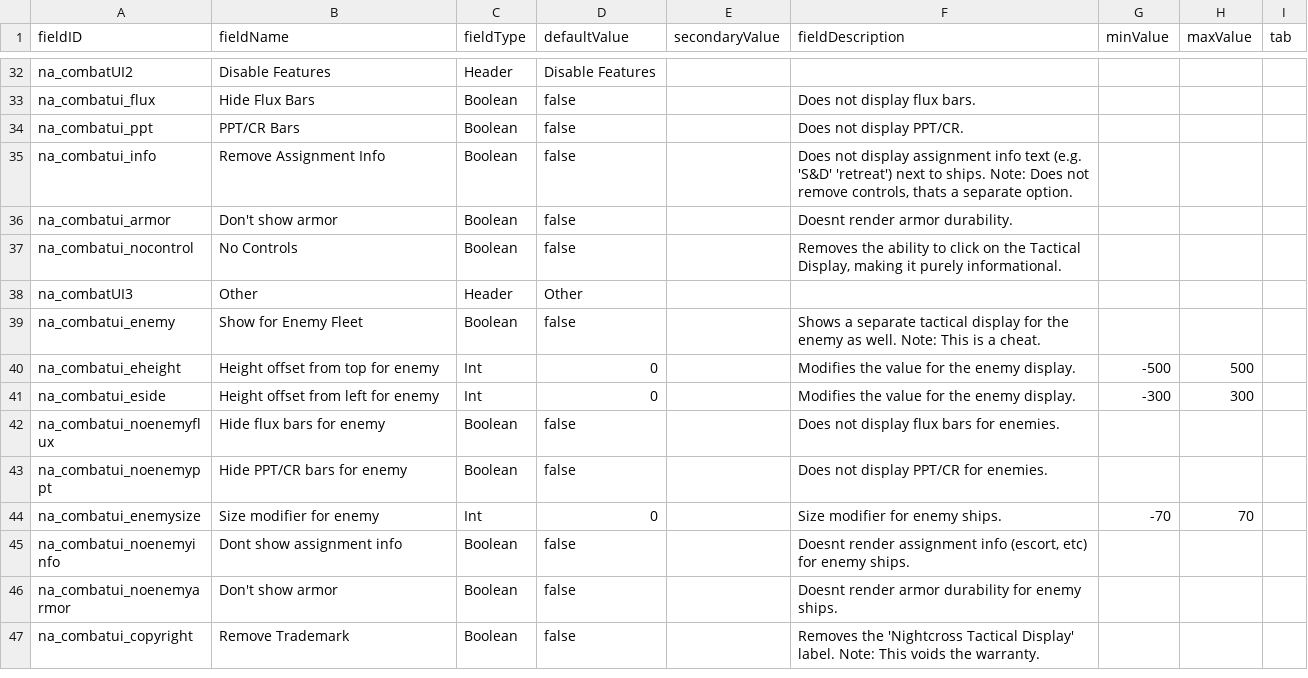
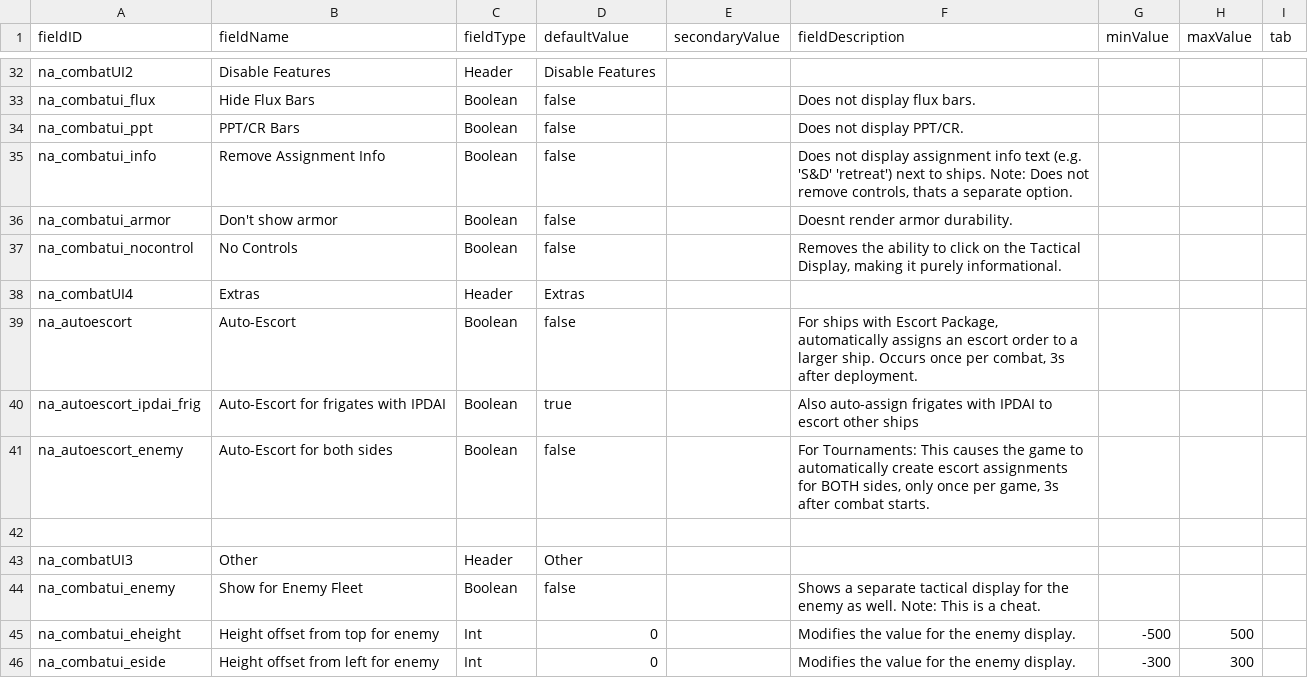
Before and after one commit to YukiMonsai/yukistacticaldisplay, a CSV file: data/config/LunaSettings.csv, drawn as a sheet; only a part is shown, gaps mark what is left out; the shorter side is filled out with more unchanged rows.

Commit message:
auto escort feature

```diff
--- a/data/config/LunaSettings.csv
+++ b/data/config/LunaSettings.csv
@@ -37,2 +37,7 @@ na_combatui_armor,Don't show armor,Boolean,false,,Doesnt render armor durability
 na_combatui_nocontrol,No Controls,Boolean,false,,"Removes the ability to click on the Tactical Display, making it purely informational.",,,
+na_combatUI4,Extras,Header,Extras,,,,,
+na_autoescort,Auto-Escort,Boolean,false,,"For ships with Escort Package, automatically assigns an escort order to a larger ship. Occurs once per combat, 3s after deployment.",,,
+na_autoescort_ipdai_frig,Auto-Escort for frigates with IPDAI,Boolean,true,,Also auto-assign frigates with IPDAI to escort other ships,,,
+na_autoescort_enemy,Auto-Escort for both sides,Boolean,false,,"For Tournaments: This causes the game to automatically create escort assignments for BOTH sides, only once per game, 3s after combat starts.",,,
+,,,,,,,,
 na_combatUI3,Other,Header,Other,,,,,
```
Also changed, not shown: 5 other files.
